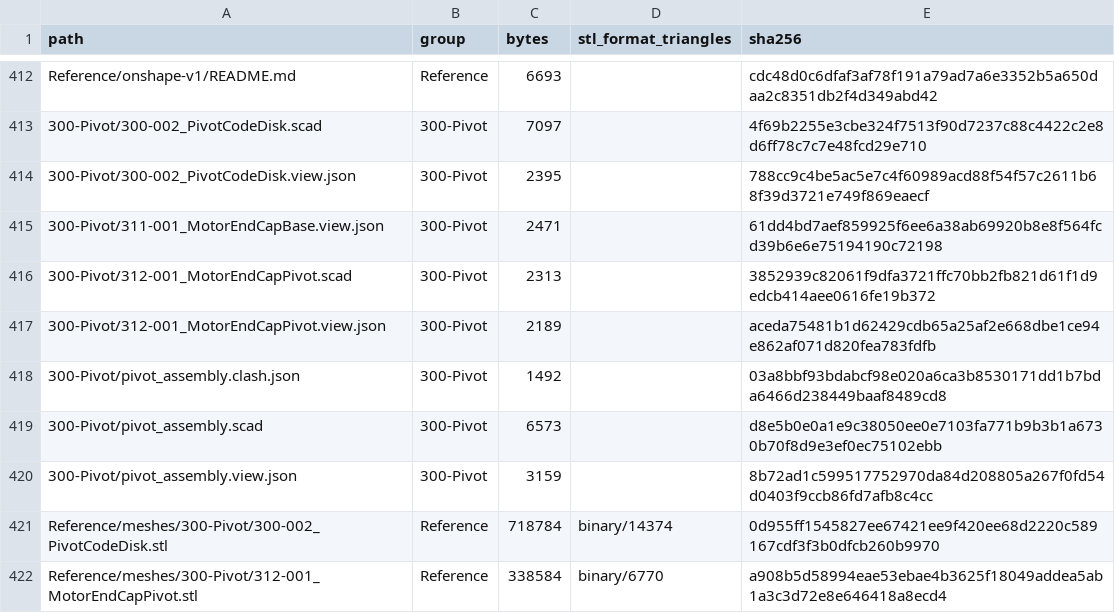
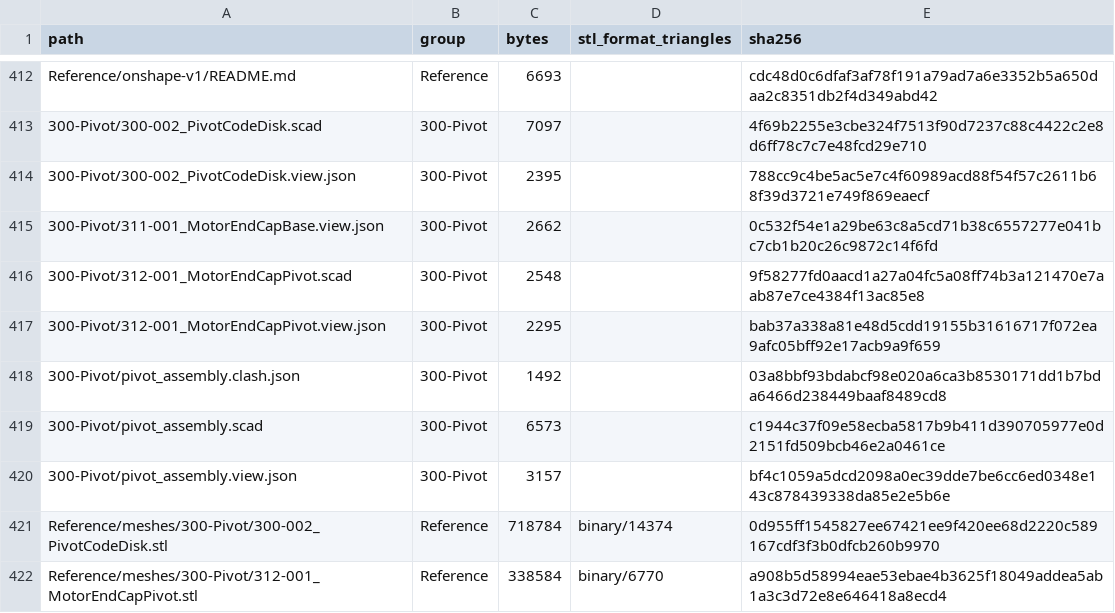
Before and after one commit to morgangalpin/Dexter, a CSV file: Hardware/Models/MANIFEST.csv, drawn as a sheet; only a part is shown, gaps mark what is left out; the diff covers the shown part only.

```diff
--- a/Hardware/Models/MANIFEST.csv
+++ b/Hardware/Models/MANIFEST.csv
@@ -414,8 +414,8 @@ Reference/onshape-v1/README.md,Reference,6693,,cdc48d0c6dfaf3af78f191a79ad7a6e33
 300-Pivot/300-002_PivotCodeDisk.view.json,300-Pivot,2395,,788cc9c4be5ac5e7c4f60989acd88f54f57c2611b68f39d3721e749f869eaecf
-300-Pivot/311-001_MotorEndCapBase.view.json,300-Pivot,2471,,61dd4bd7aef859925f6ee6a38ab69920b8e8f564fcd39b6e6e75194190c72198
-300-Pivot/312-001_MotorEndCapPivot.scad,300-Pivot,2313,,3852939c82061f9dfa3721ffc70bb2fb821d61f1d9edcb414aee0616fe19b372
-300-Pivot/312-001_MotorEndCapPivot.view.json,300-Pivot,2189,,aceda75481b1d62429cdb65a25af2e668dbe1ce94e862af071d820fea783fdfb
+300-Pivot/311-001_MotorEndCapBase.view.json,300-Pivot,2662,,0c532f54e1a29be63c8a5cd71b38c6557277e041bc7cb1b20c26c9872c14f6fd
+300-Pivot/312-001_MotorEndCapPivot.scad,300-Pivot,2548,,9f58277fd0aacd1a27a04fc5a08ff74b3a121470e7aab87e7ce4384f13ac85e8
+300-Pivot/312-001_MotorEndCapPivot.view.json,300-Pivot,2295,,bab37a338a81e48d5cdd19155b31616717f072ea9afc05bff92e17acb9a9f659
 300-Pivot/pivot_assembly.clash.json,300-Pivot,1492,,03a8bbf93bdabcf98e020a6ca3b8530171dd1b7bda6466d238449baaf8489cd8
-300-Pivot/pivot_assembly.scad,300-Pivot,6573,,d8e5b0e0a1e9c38050ee0e7103fa771b9b3b1a6730b70f8d9e3ef0ec75102ebb
-300-Pivot/pivot_assembly.view.json,300-Pivot,3159,,8b72ad1c599517752970da84d208805a267f0fd54d0403f9ccb86fd7afb8c4cc
+300-Pivot/pivot_assembly.scad,300-Pivot,6573,,c1944c37f09e58ecba5817b9b411d390705977e0d2151fd509bcb46e2a0461ce
+300-Pivot/pivot_assembly.view.json,300-Pivot,3157,,bf4c1059a5dcd2098a0ec39dde7be6cc6ed0348e143c878439338da85e2e5b6e
 Reference/meshes/300-Pivot/300-002_PivotCodeDisk.stl,Reference,718784,binary/14374,0d955ff1545827ee67421ee9f420ee68d2220c589167cdf3f3b0dfcb260b9970
```
Also changed, not shown: 28 edited cells elsewhere in this file, 28 other files.
